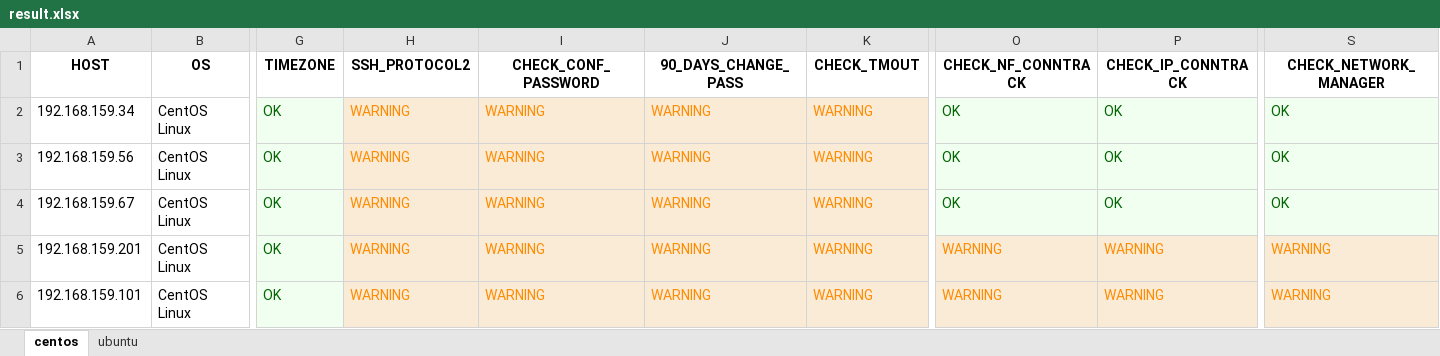
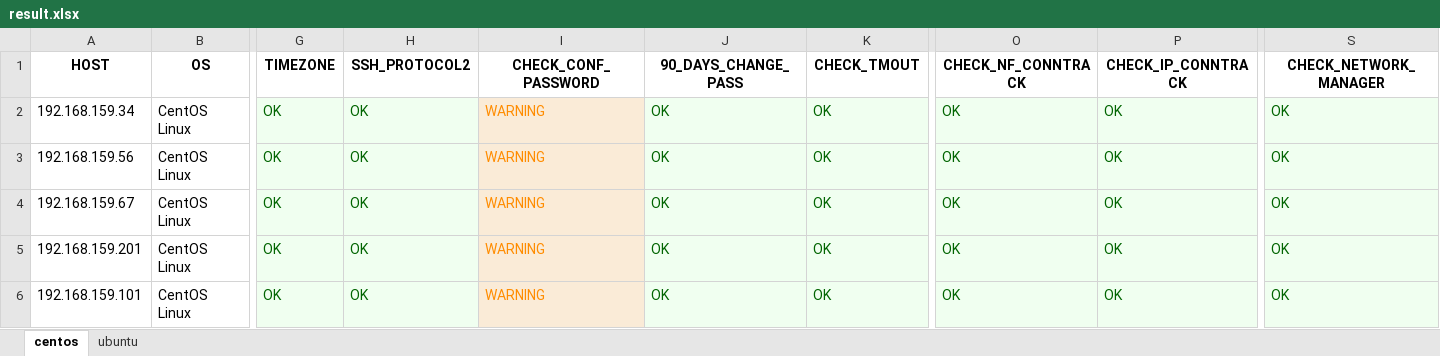
Before and after one commit to hoabeo95/system-tools, an Excel workbook: result.xlsx, sheet centos, drawn as a sheet; only a part is shown, gaps mark what is left out; values as stored, in another font and other column widths than the file's, no borders; the diff names each change by its address in the sheet, - before the commit and + after, or states it on an @@ line.

```diff
--- a/result.xlsx (sheet centos)
+++ b/result.xlsx (sheet centos)
-H2:H6 (SSH_PROTOCOL2): WARNING
+H2:H6 (SSH_PROTOCOL2): OK
@@ H2:H6 fill: #FAEBD7 → #F0FFF0, text colour: #FF8C00 → #006400 @@
-J2:J6 (90_DAYS_CHANGE_PASS): WARNING
+J2:J6 (90_DAYS_CHANGE_PASS): OK
@@ J2:K6 fill: #FAEBD7 → #F0FFF0, text colour: #FF8C00 → #006400 @@
-K2:K6 (CHECK_TMOUT): WARNING
+K2:K6 (CHECK_TMOUT): OK
-O5:O6 (CHECK_NF_CONNTRACK): WARNING
+O5:O6 (CHECK_NF_CONNTRACK): OK
@@ O5:P6 fill: #FAEBD7 → #F0FFF0, text colour: #FF8C00 → #006400 @@
-P5:P6 (CHECK_IP_CONNTRACK): WARNING
+P5:P6 (CHECK_IP_CONNTRACK): OK
-S5:S6 (CHECK_NETWORK_MANAGER): WARNING
+S5:S6 (CHECK_NETWORK_MANAGER): OK
@@ S5:S6 fill: #FAEBD7 → #F0FFF0, text colour: #FF8C00 → #006400 @@
```
Also changed, not shown: sheet ubuntu, 2 other files.
